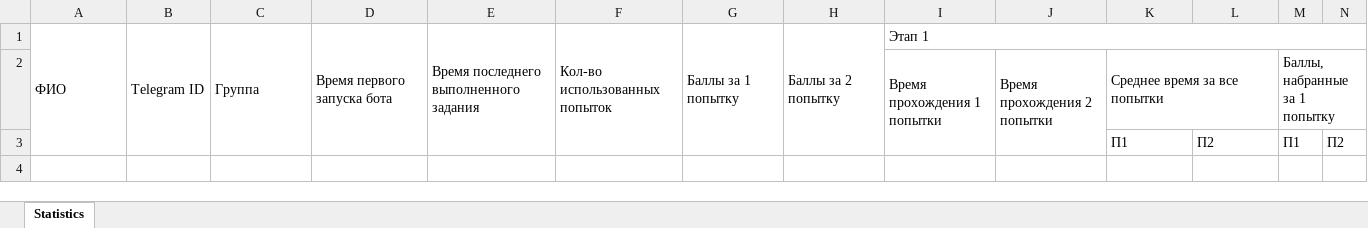
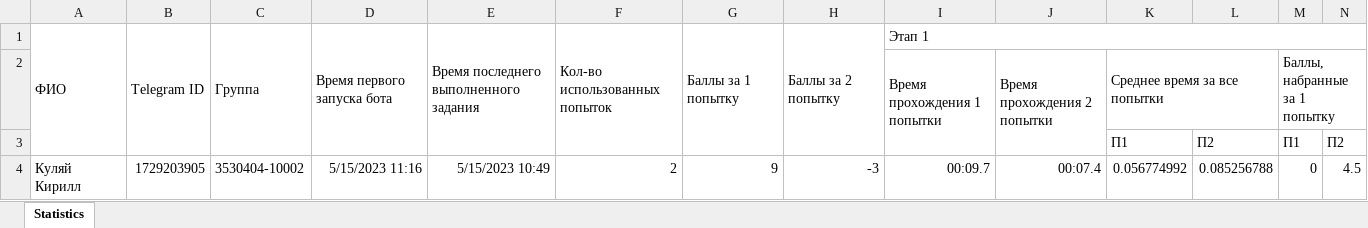
Before and after one commit to ilyasvet/EduBot, an Excel workbook: Simulator/Simulator/bin/Debug/temp/stats/Statistics.xlsx, sheet Statistics, drawn as a sheet; only a part is shown; values as stored, in another font and other column widths than the file's, no borders; rows hold the shown columns only; the diff names each change by its address in the sheet, - before the commit and + after, or states it on an @@ line.

Commit message:
debug parce user stats

```diff
--- a/Simulator/Simulator/bin/Debug/temp/stats/Statistics.xlsx (sheet Statistics)
+++ b/Simulator/Simulator/bin/Debug/temp/stats/Statistics.xlsx (sheet Statistics)
+row 4: Куляй Кирилл | 1729203905 | 3530404-10002 | 5/15/2023 11:16 | 5/15/2023 10:49 | 2 | 9 | -3 | 00:09.7 | 00:07.4 | 0.056774992 | 0.085256788 | 0 | 4.5
```
Also changed, not shown: 15 other files.
